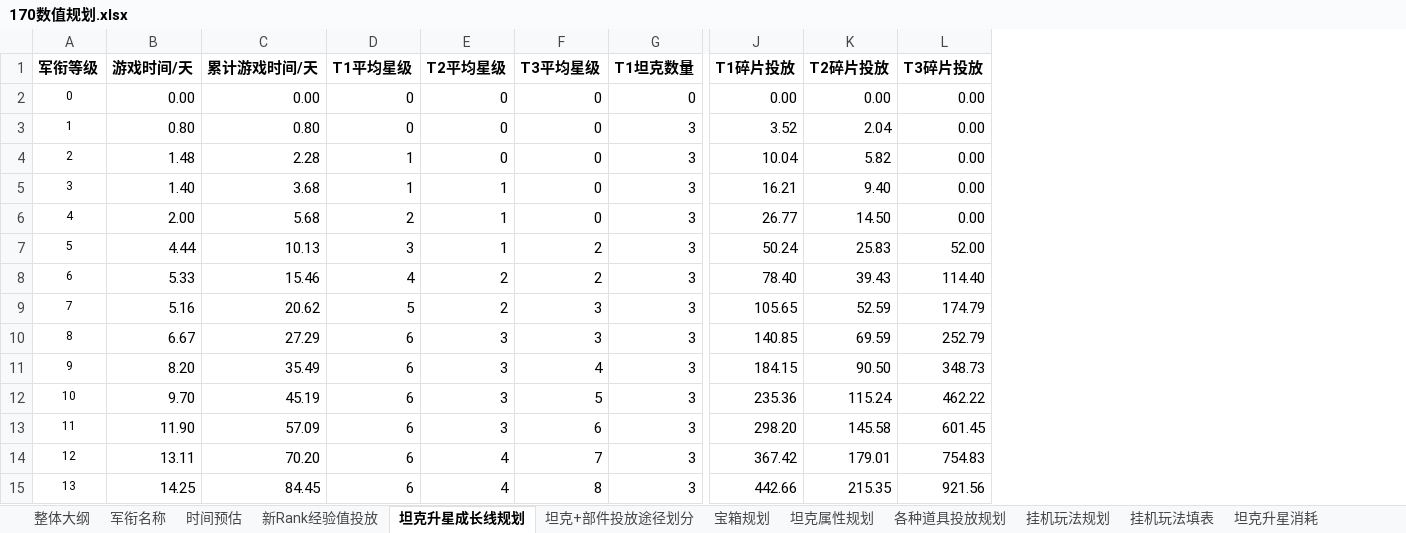
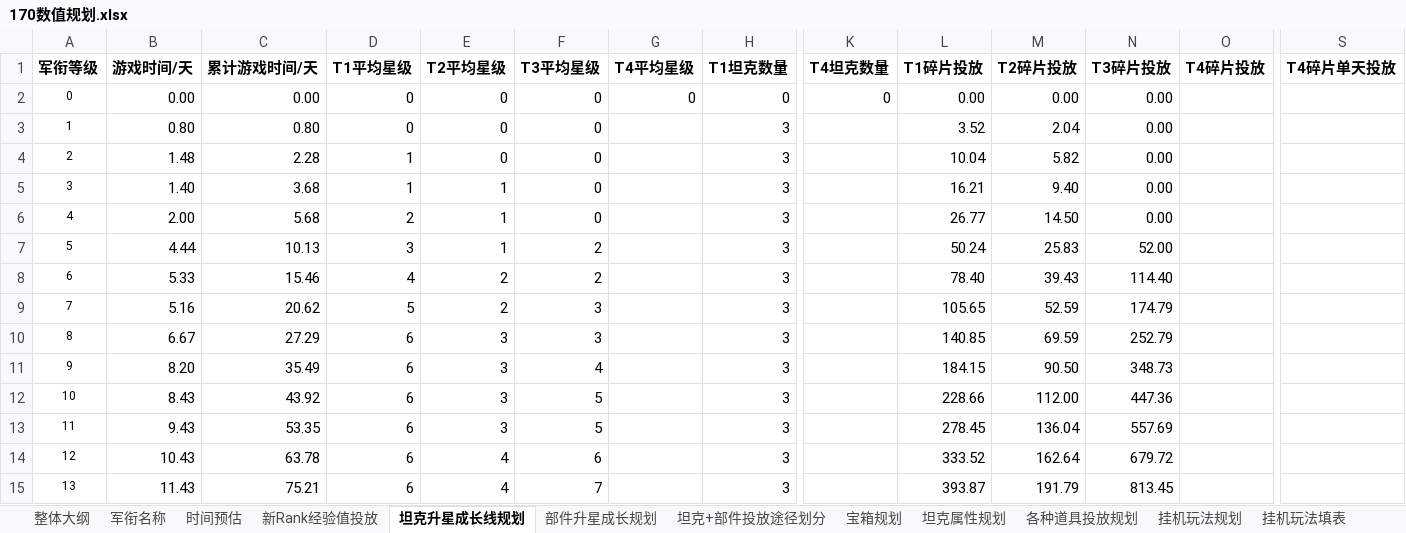
Before and after one commit to JakeYu1212/Notes, an Excel workbook: [Work]/170数值/170数值规划.xlsx, sheet 坦克升星成长线规划, drawn as a sheet; only a part is shown, gaps mark what is left out; values as stored, in another font and other column widths than the file's, no borders; conditional formats not drawn; addresses are those after the commit; the diff covers the shown part only; the diff names each change by its address in the sheet, - before the commit and + after, or states it on an @@ line.

```diff
--- a/[Work]/170数值/170数值规划.xlsx (sheet 坦克升星成长线规划)
+++ b/[Work]/170数值/170数值规划.xlsx (sheet 坦克升星成长线规划)
+sheet tab: 部件升星成长规划
+column G (T4平均星级), row 2: 0
+column K (T4坦克数量), row 2: 0
+column O (T4碎片投放), empty
+column S (T4碎片单天投放), empty
-B12 (游戏时间/天): 9.70
+B12 (游戏时间/天): 8.43
-C12 (累计游戏时间/天): 45.19
+C12 (累计游戏时间/天): 43.92
-L12 (T1碎片投放): 235.36
+L12 (T1碎片投放): 228.66
-M12 (T2碎片投放): 115.24
+M12 (T2碎片投放): 112.00
-N12 (T3碎片投放): 462.22
+N12 (T3碎片投放): 447.36
-B13 (游戏时间/天): 11.90
+B13 (游戏时间/天): 9.43
-C13 (累计游戏时间/天): 57.09
+C13 (累计游戏时间/天): 53.35
-F13 (T3平均星级): 6
+F13 (T3平均星级): 5
-L13 (T1碎片投放): 298.20
+L13 (T1碎片投放): 278.45
-M13 (T2碎片投放): 145.58
+M13 (T2碎片投放): 136.04
-N13 (T3碎片投放): 601.45
+N13 (T3碎片投放): 557.69
-B14 (游戏时间/天): 13.11
+B14 (游戏时间/天): 10.43
-C14 (累计游戏时间/天): 70.20
+C14 (累计游戏时间/天): 63.78
-F14 (T3平均星级): 7
+F14 (T3平均星级): 6
-L14 (T1碎片投放): 367.42
+L14 (T1碎片投放): 333.52
-M14 (T2碎片投放): 179.01
+M14 (T2碎片投放): 162.64
-N14 (T3碎片投放): 754.83
+N14 (T3碎片投放): 679.72
-B15 (游戏时间/天): 14.25
+B15 (游戏时间/天): 11.43
-C15 (累计游戏时间/天): 84.45
+C15 (累计游戏时间/天): 75.21
-F15 (T3平均星级): 8
+F15 (T3平均星级): 7
-L15 (T1碎片投放): 442.66
+L15 (T1碎片投放): 393.87
-M15 (T2碎片投放): 215.35
+M15 (T2碎片投放): 191.79
-N15 (T3碎片投放): 921.56
+N15 (T3碎片投放): 813.45
```
Also changed, not shown: 121 edited cells elsewhere in this sheet, sheet 时间预估, sheet 新Rank经验值投放, formulas that keep their value, charts or pictures, [Work]/170数值/战斗得分统计.xlsx.
